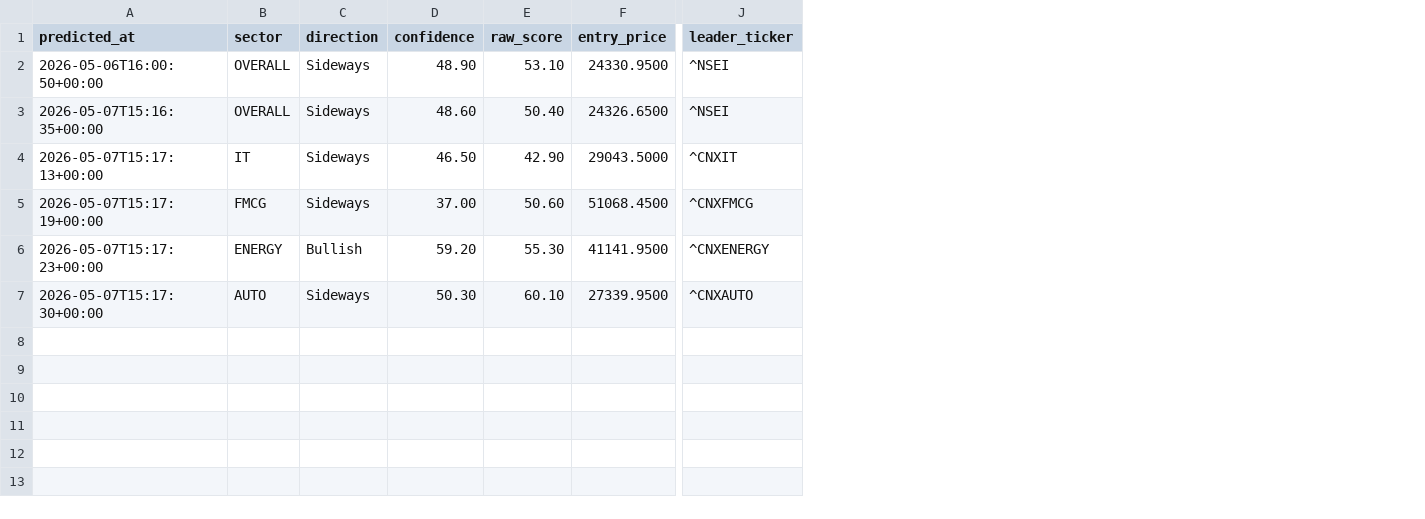
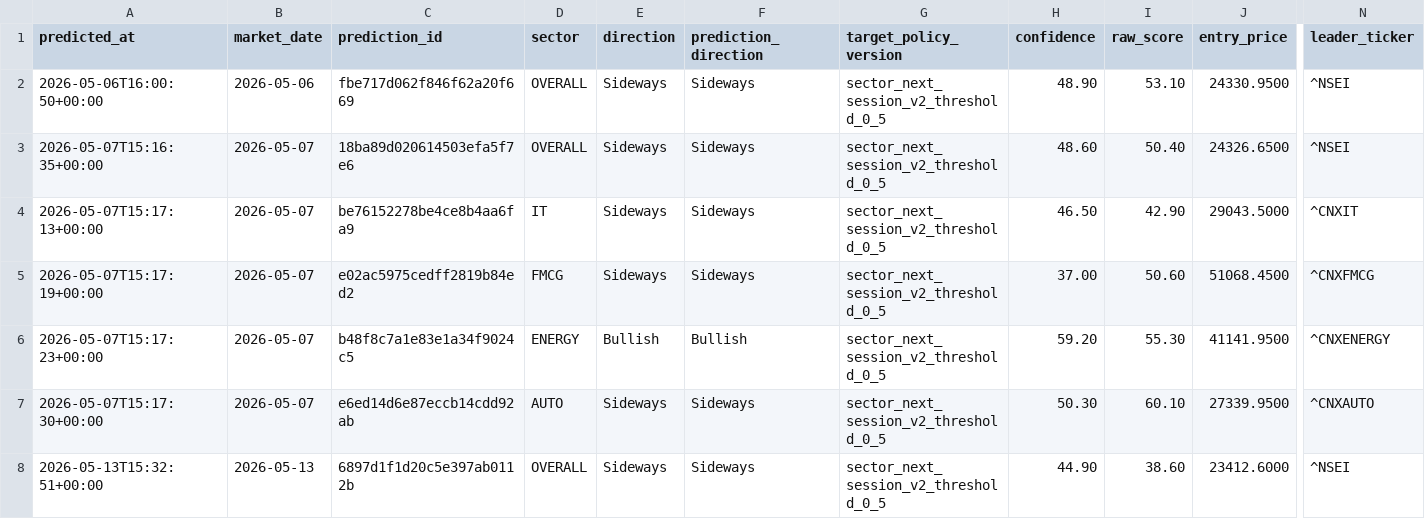
Before and after one commit to Hritvik69/nse-sentinel_MAX_, a CSV file: data/sector_prediction_log.csv, drawn as a sheet; only a part is shown, gaps mark what is left out; rows hold the shown columns only; the diff names each change by its address in the sheet, - before the commit and + after, or states it on an @@ line.

Commit message:
auto: update data/sector_prediction_log.csv

```diff
--- a/data/sector_prediction_log.csv
+++ b/data/sector_prediction_log.csv
+column B (market_date), rows 2-7: 2026-05-06 | 2026-05-07 | 2026-05-07 | 2026-05-07 | 2026-05-07 | 2026-05-07
+column C (prediction_id), rows 2-7: fbe717d062f846f62a20f669 | 18ba89d020614503efa5f7e6 | be76152278be4ce8b4aa6fa9 | e02ac5975cedff2819b84ed2 | b48f8c7a1e83e1a34f9024c5 | e6ed14d6e87eccb14cdd92ab
+column F (prediction_direction), rows 2-7: Sideways | Sideways | Sideways | Sideways | Bullish | Sideways
+column G (target_policy_version), rows 2-7: all sector_next_session_v2_threshold_0_5
+row 8: 2026-05-13T15:32:51+00:00 | 2026-05-13 | 6897d1f1d20c5e397ab0112b | OVERALL | Sideways | Sideways | sector_next_session_v2_threshold_0_5 | 44.90 | 38.60 | 23412.6000 | ^NSEI
```
